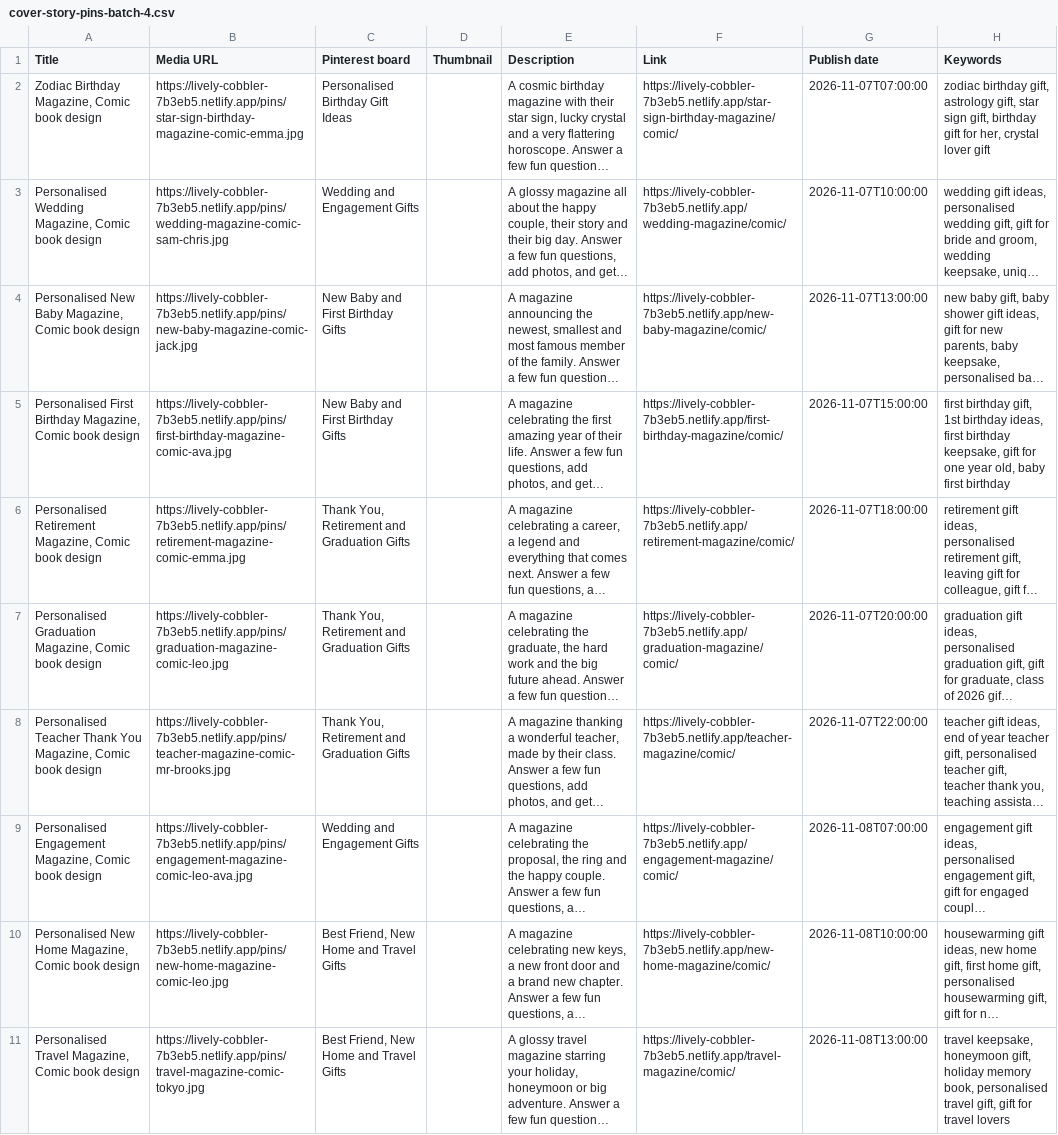
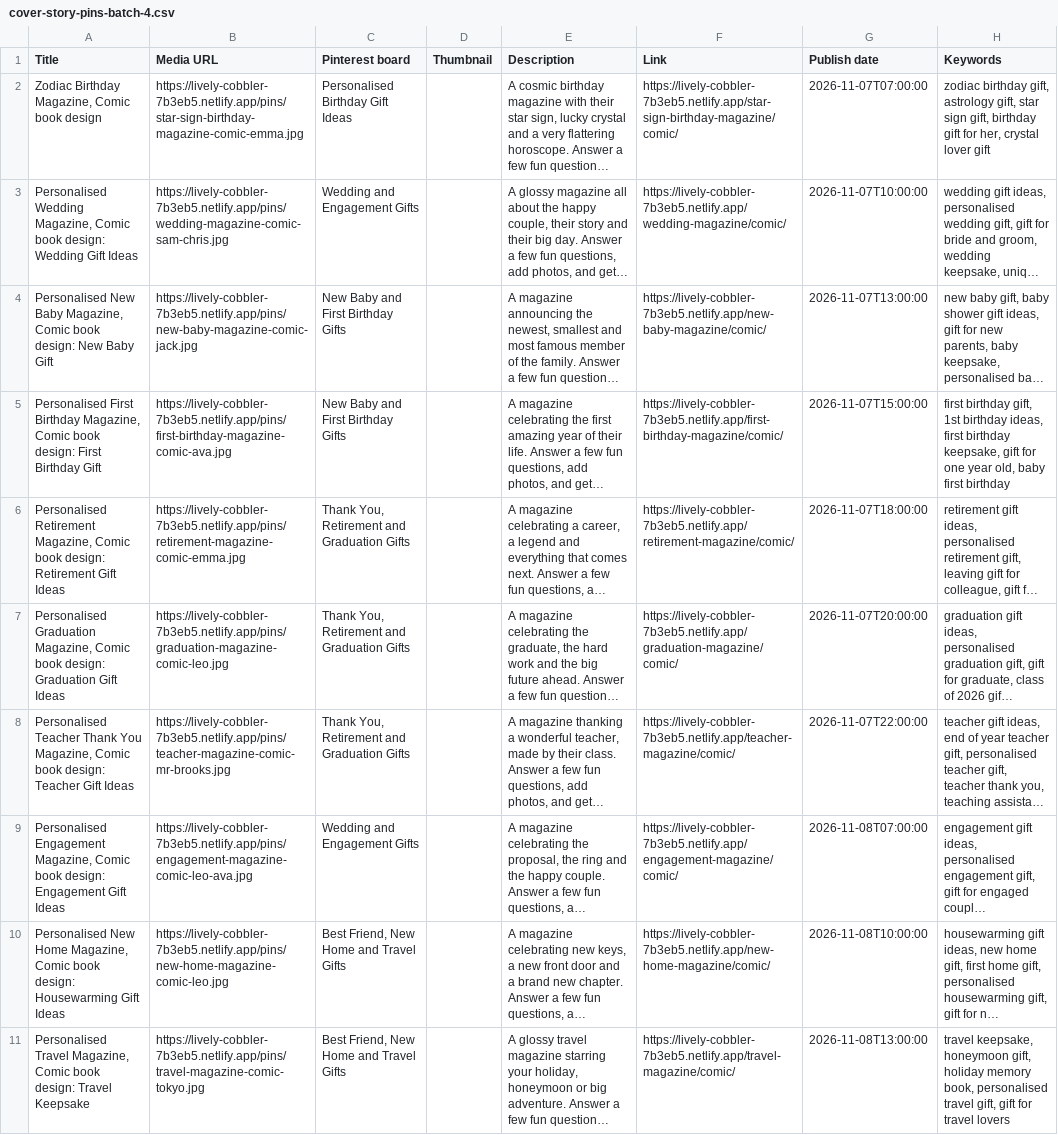
Before and after one commit to Maryjane287/Maryjane287, a CSV file: pinterest/cover-story-pins-batch-4.csv, drawn as a sheet; only a part is shown; long unchanged cells end in …; the diff covers the shown part only; the diff names each change by its address in the sheet, - before the commit and + after, or states it on an @@ line.

```diff
--- a/pinterest/cover-story-pins-batch-4.csv
+++ b/pinterest/cover-story-pins-batch-4.csv
-A3 (Title): …Comic book design
+A3 (Title): …Comic book design: Wedding Gift Ideas
-A4 (Title): …Comic book design
+A4 (Title): …Comic book design: New Baby Gift
-A5 (Title): …Comic book design
+A5 (Title): …Comic book design: First Birthday Gift
-A6 (Title): …Comic book design
+A6 (Title): …Comic book design: Retirement Gift Ideas
-A7 (Title): …Comic book design
+A7 (Title): …Comic book design: Graduation Gift Ideas
-A8 (Title): …Comic book design
+A8 (Title): …Comic book design: Teacher Gift Ideas
-A9 (Title): …Comic book design
+A9 (Title): …Comic book design: Engagement Gift Ideas
-A10 (Title): …Comic book design
+A10 (Title): …Comic book design: Housewarming Gift Ideas
-A11 (Title): …Comic book design
+A11 (Title): …Comic book design: Travel Keepsake
```
Also changed, not shown: 8 edited cells elsewhere in this file, pinterest/cover-story-pins-batch-2.csv, pinterest/cover-story-pins-batch-3.csv, 2 other files.
